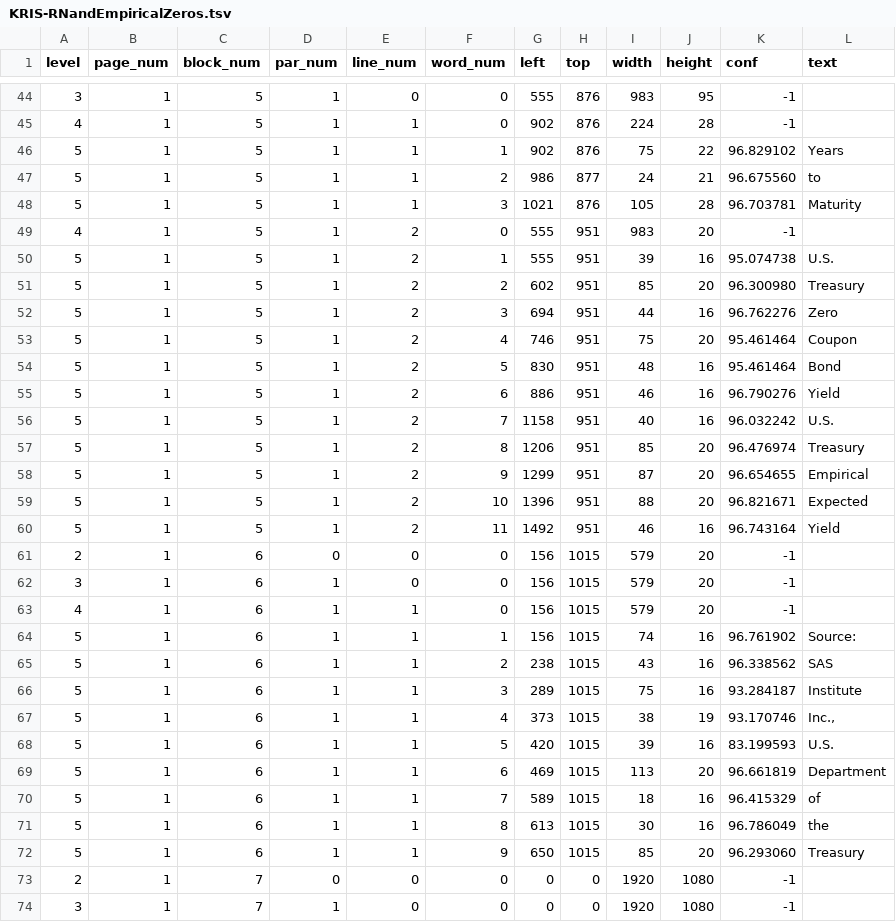
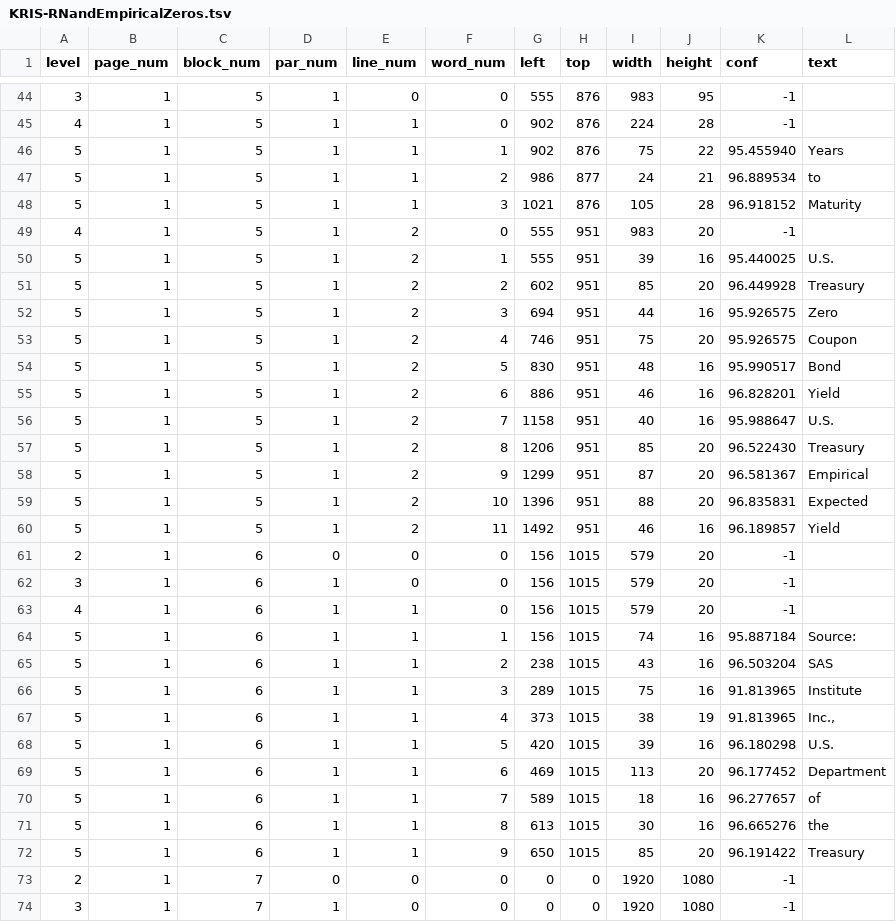
Before and after one commit to viait-team/color_image_svgx, a TSV file: outputs/KRIS-RNandEmpiricalZeros.tsv, drawn as a sheet; only a part is shown, gaps mark what is left out; the diff covers the shown part only.

```diff
--- a/outputs/KRIS-RNandEmpiricalZeros.tsv
+++ b/outputs/KRIS-RNandEmpiricalZeros.tsv
@@ -45,17 +45,17 @@ level	page_num	block_num	par_num	line_num	word_num	left	top	width	height	conf	te
 4	1	5	1	1	0	902	876	224	28	-1	
-5	1	5	1	1	1	902	876	75	22	96.829102	Years
-5	1	5	1	1	2	986	877	24	21	96.675560	to
-5	1	5	1	1	3	1021	876	105	28	96.703781	Maturity
+5	1	5	1	1	1	902	876	75	22	95.455940	Years
+5	1	5	1	1	2	986	877	24	21	96.889534	to
+5	1	5	1	1	3	1021	876	105	28	96.918152	Maturity
 4	1	5	1	2	0	555	951	983	20	-1	
-5	1	5	1	2	1	555	951	39	16	95.074738	U.S.
-5	1	5	1	2	2	602	951	85	20	96.300980	Treasury
-5	1	5	1	2	3	694	951	44	16	96.762276	Zero
-5	1	5	1	2	4	746	951	75	20	95.461464	Coupon
-5	1	5	1	2	5	830	951	48	16	95.461464	Bond
-5	1	5	1	2	6	886	951	46	16	96.790276	Yield
-5	1	5	1	2	7	1158	951	40	16	96.032242	U.S.
-5	1	5	1	2	8	1206	951	85	20	96.476974	Treasury
-5	1	5	1	2	9	1299	951	87	20	96.654655	Empirical
-5	1	5	1	2	10	1396	951	88	20	96.821671	Expected
-5	1	5	1	2	11	1492	951	46	16	96.743164	Yield
+5	1	5	1	2	1	555	951	39	16	95.440025	U.S.
+5	1	5	1	2	2	602	951	85	20	96.449928	Treasury
+5	1	5	1	2	3	694	951	44	16	95.926575	Zero
+5	1	5	1	2	4	746	951	75	20	95.926575	Coupon
+5	1	5	1	2	5	830	951	48	16	95.990517	Bond
+5	1	5	1	2	6	886	951	46	16	96.828201	Yield
+5	1	5	1	2	7	1158	951	40	16	95.988647	U.S.
+5	1	5	1	2	8	1206	951	85	20	96.522430	Treasury
+5	1	5	1	2	9	1299	951	87	20	96.581367	Empirical
+5	1	5	1	2	10	1396	951	88	20	96.835831	Expected
+5	1	5	1	2	11	1492	951	46	16	96.189857	Yield
 2	1	6	0	0	0	156	1015	579	20	-1	
@@ -63,11 +63,11 @@ level	page_num	block_num	par_num	line_num	word_num	left	top	width	height	conf	te
 4	1	6	1	1	0	156	1015	579	20	-1	
-5	1	6	1	1	1	156	1015	74	16	96.761902	Source:
-5	1	6	1	1	2	238	1015	43	16	96.338562	SAS
-5	1	6	1	1	3	289	1015	75	16	93.284187	Institute
-5	1	6	1	1	4	373	1015	38	19	93.170746	Inc.,
-5	1	6	1	1	5	420	1015	39	16	83.199593	U.S.
-5	1	6	1	1	6	469	1015	113	20	96.661819	Department
-5	1	6	1	1	7	589	1015	18	16	96.415329	of
-5	1	6	1	1	8	613	1015	30	16	96.786049	the
-5	1	6	1	1	9	650	1015	85	20	96.293060	Treasury
+5	1	6	1	1	1	156	1015	74	16	95.887184	Source:
+5	1	6	1	1	2	238	1015	43	16	96.503204	SAS
+5	1	6	1	1	3	289	1015	75	16	91.813965	Institute
+5	1	6	1	1	4	373	1015	38	19	91.813965	Inc.,
+5	1	6	1	1	5	420	1015	39	16	96.180298	U.S.
+5	1	6	1	1	6	469	1015	113	20	96.177452	Department
+5	1	6	1	1	7	589	1015	18	16	96.277657	of
+5	1	6	1	1	8	613	1015	30	16	96.665276	the
+5	1	6	1	1	9	650	1015	85	20	96.191422	Treasury
 2	1	7	0	0	0	0	0	1920	1080	-1	
```
Also changed, not shown: 22 edited cells elsewhere in this file, outputs/distributionUST10y-2.tsv, outputs/distributionUST10y-3.tsv, 14 other files.
